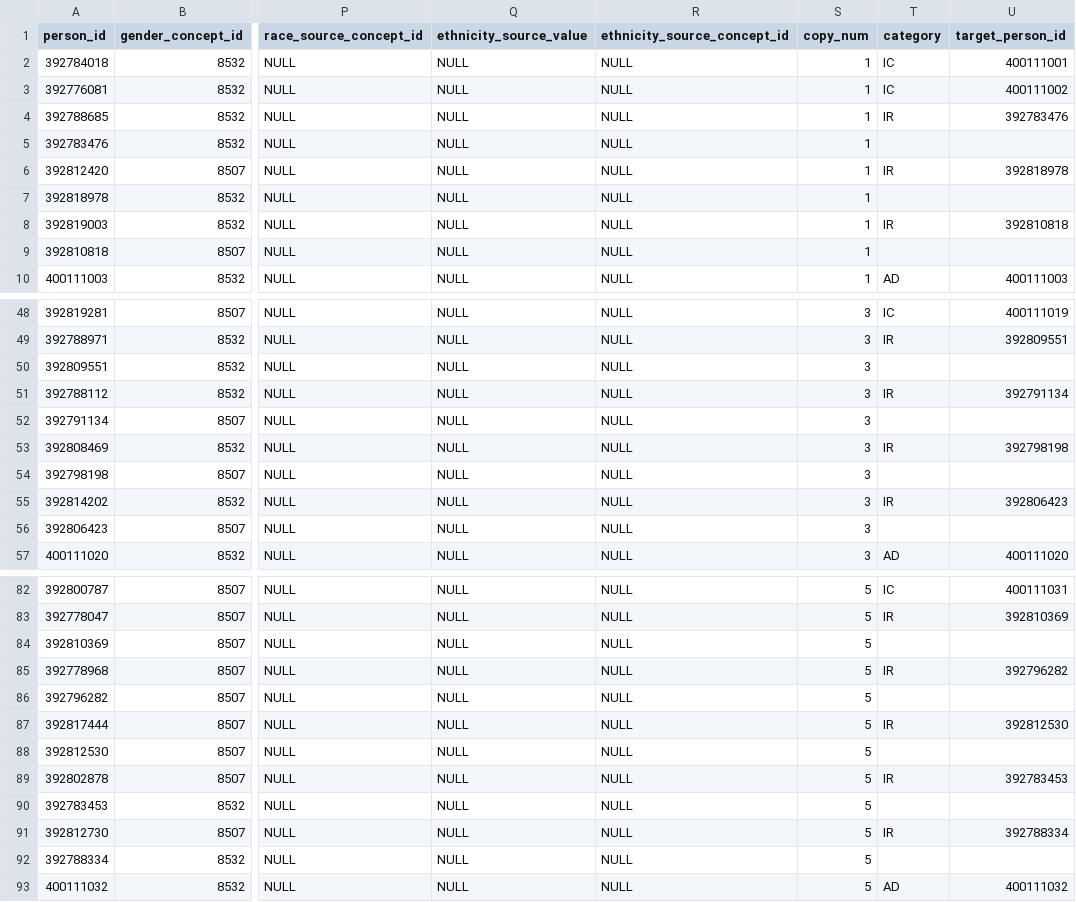
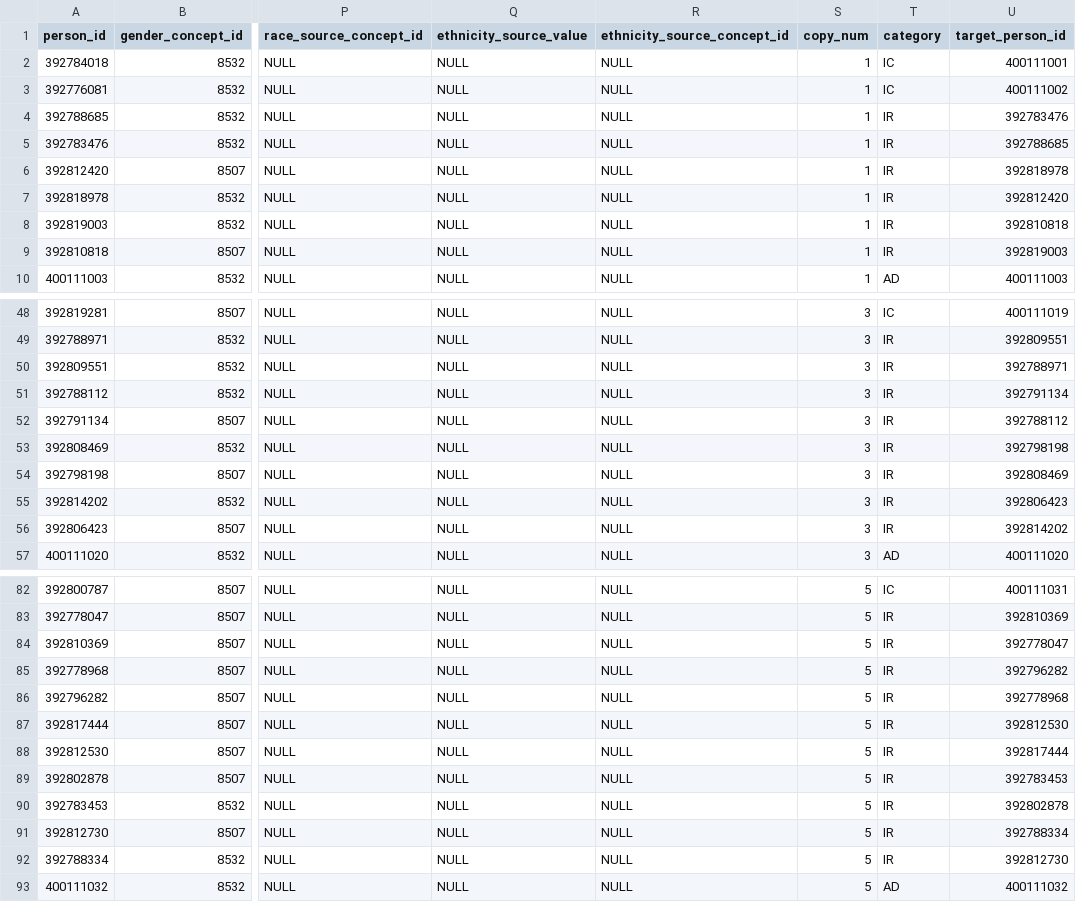
Before and after one commit to ComputationalHealth/patient-merge, a CSV file: data_generator/src_sample_person_200.csv, drawn as a sheet; only a part is shown, gaps mark what is left out; the diff covers the shown part only; the diff names each change by its address in the sheet, - before the commit and + after, or states it on an @@ line.

Commit message:
update patient playbook

```diff
--- a/data_generator/src_sample_person_200.csv
+++ b/data_generator/src_sample_person_200.csv
-T5 (category): (empty)
+T5 (category): IR
-U5 (target_person_id): (empty)
+U5 (target_person_id): 392788685
-T7 (category): (empty)
+T7 (category): IR
-U7 (target_person_id): (empty)
+U7 (target_person_id): 392812420
-T9 (category): (empty)
+T9 (category): IR
-U9 (target_person_id): (empty)
+U9 (target_person_id): 392819003
-T50 (category): (empty)
+T50 (category): IR
-U50 (target_person_id): (empty)
+U50 (target_person_id): 392788971
-T52 (category): (empty)
+T52 (category): IR
-U52 (target_person_id): (empty)
+U52 (target_person_id): 392788112
-T54 (category): (empty)
+T54 (category): IR
-U54 (target_person_id): (empty)
+U54 (target_person_id): 392808469
-T56 (category): (empty)
+T56 (category): IR
-U56 (target_person_id): (empty)
+U56 (target_person_id): 392814202
-T84 (category): (empty)
+T84 (category): IR
-U84 (target_person_id): (empty)
+U84 (target_person_id): 392778047
-T86 (category): (empty)
+T86 (category): IR
-U86 (target_person_id): (empty)
+U86 (target_person_id): 392778968
-T88 (category): (empty)
+T88 (category): IR
-U88 (target_person_id): (empty)
+U88 (target_person_id): 392817444
-T90 (category): (empty)
+T90 (category): IR
-U90 (target_person_id): (empty)
+U90 (target_person_id): 392802878
-T92 (category): (empty)
+T92 (category): IR
-U92 (target_person_id): (empty)
+U92 (target_person_id): 392812730
```
Also changed, not shown: 16 edited cells elsewhere in this file.
